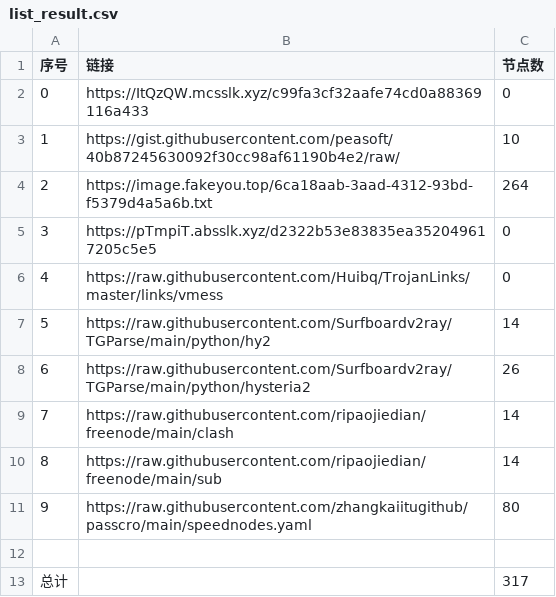
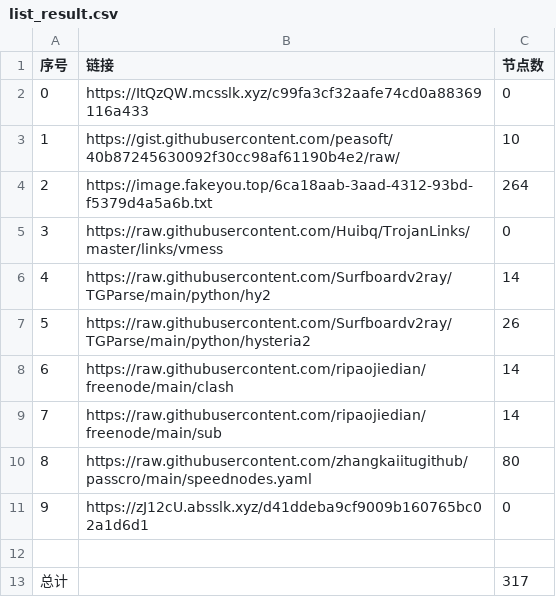
Before and after one commit to cute-omega/NoMoreWalls, a CSV file: list_result.csv, drawn as a sheet; removed rows and columns are numbered as before the commit, all else as after; the diff names each change by its address in the sheet, - before the commit and + after, or states it on an @@ line.

```diff
--- a/list_result.csv
+++ b/list_result.csv
-row 5: 3 | https://pTmpiT.absslk.xyz/d2322b53e83835ea352049617205c5e5 | 0
@@ column A (序号) renumbered between rows 5 and 10 @@
+row 11: 9 | https://zJ12cU.absslk.xyz/d41ddeba9cf9009b160765bc02a1d6d1 | 0
```
Also changed, not shown: 6 other files.
